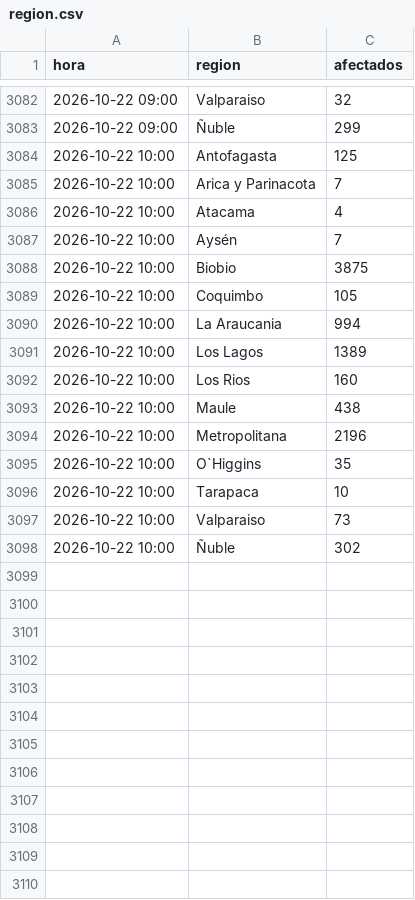
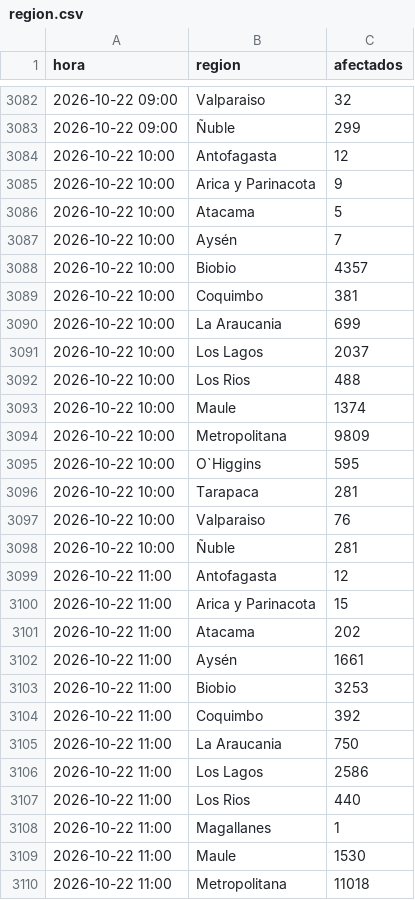
Before and after one commit to diland9/monitor-cortes-chile, a CSV file: data/region.csv, drawn as a sheet; only a part is shown, gaps mark what is left out; the diff covers the shown part only.

```diff
--- a/data/region.csv
+++ b/data/region.csv
@@ -3083,16 +3083,28 @@
 2026-10-22 09:00,Ñuble,299
-2026-10-22 10:00,Antofagasta,125
-2026-10-22 10:00,Arica y Parinacota,7
-2026-10-22 10:00,Atacama,4
+2026-10-22 10:00,Antofagasta,12
+2026-10-22 10:00,Arica y Parinacota,9
+2026-10-22 10:00,Atacama,5
 2026-10-22 10:00,Aysén,7
-2026-10-22 10:00,Biobio,3875
-2026-10-22 10:00,Coquimbo,105
-2026-10-22 10:00,La Araucania,994
-2026-10-22 10:00,Los Lagos,1389
-2026-10-22 10:00,Los Rios,160
-2026-10-22 10:00,Maule,438
-2026-10-22 10:00,Metropolitana,2196
-2026-10-22 10:00,O`Higgins,35
-2026-10-22 10:00,Tarapaca,10
-2026-10-22 10:00,Valparaiso,73
-2026-10-22 10:00,Ñuble,302
+2026-10-22 10:00,Biobio,4357
+2026-10-22 10:00,Coquimbo,381
+2026-10-22 10:00,La Araucania,699
+2026-10-22 10:00,Los Lagos,2037
+2026-10-22 10:00,Los Rios,488
+2026-10-22 10:00,Maule,1374
+2026-10-22 10:00,Metropolitana,9809
+2026-10-22 10:00,O`Higgins,595
+2026-10-22 10:00,Tarapaca,281
+2026-10-22 10:00,Valparaiso,76
+2026-10-22 10:00,Ñuble,281
+2026-10-22 11:00,Antofagasta,12
+2026-10-22 11:00,Arica y Parinacota,15
+2026-10-22 11:00,Atacama,202
+2026-10-22 11:00,Aysén,1661
+2026-10-22 11:00,Biobio,3253
+2026-10-22 11:00,Coquimbo,392
+2026-10-22 11:00,La Araucania,750
+2026-10-22 11:00,Los Lagos,2586
+2026-10-22 11:00,Los Rios,440
+2026-10-22 11:00,Magallanes,1
+2026-10-22 11:00,Maule,1530
+2026-10-22 11:00,Metropolitana,11018
```
Also changed, not shown: 4 added rows elsewhere in this file, data/nacional.csv, 6 other files.
